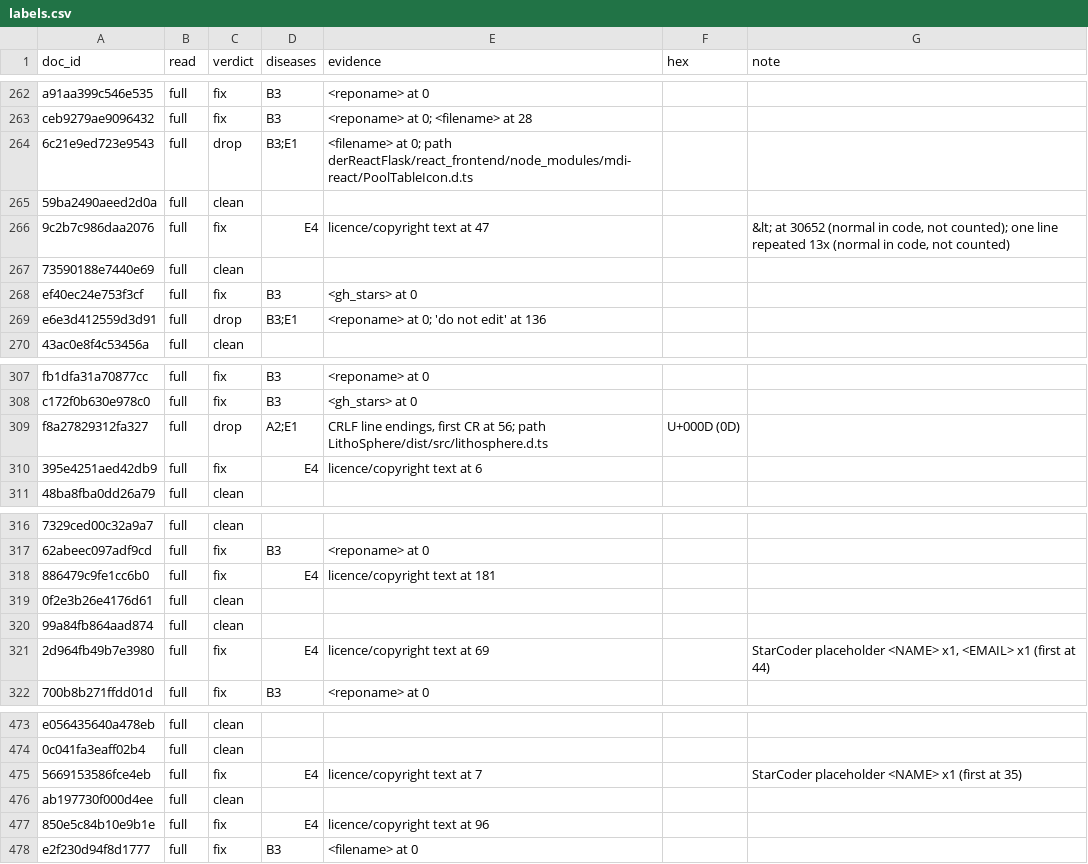
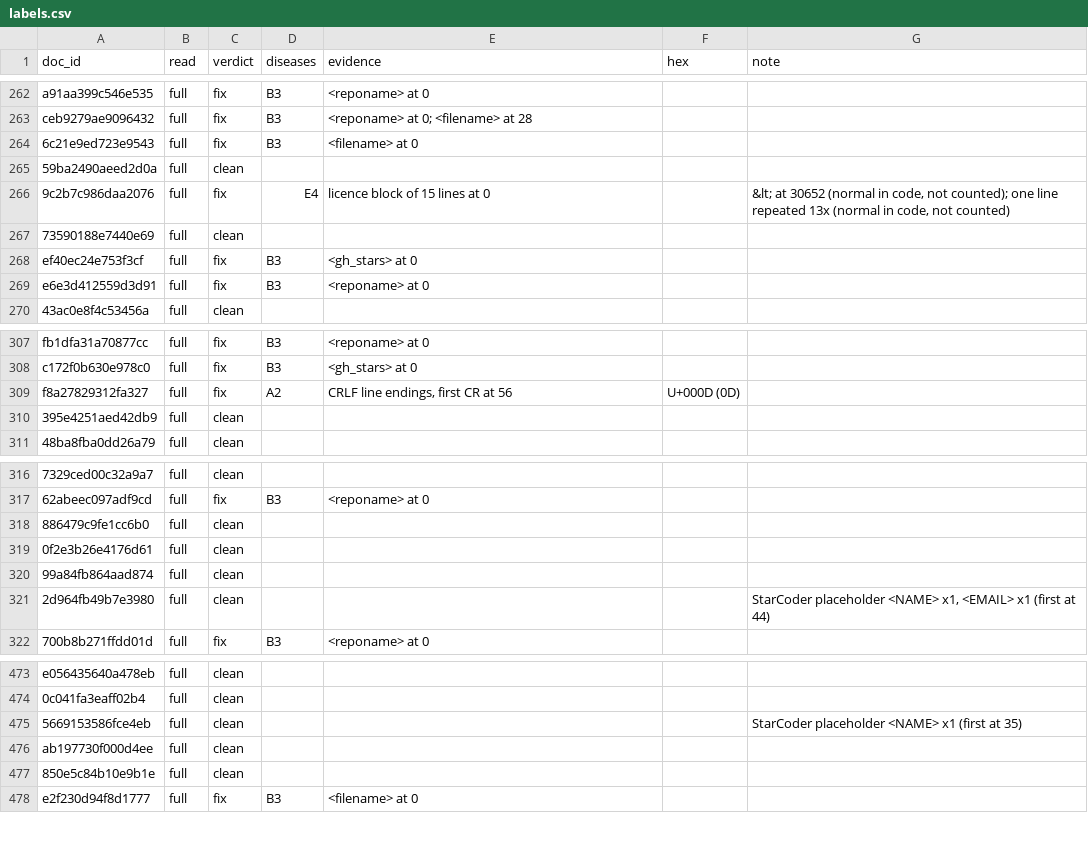
Before and after one commit to Sagar063/era-v5-lab, a CSV file: diagnosis/submissions/code-js-ts/Sagar063/labels.csv, drawn as a sheet; only a part is shown, gaps mark what is left out; the diff covers the shown part only; the diff names each change by its address in the sheet, - before the commit and + after, or states it on an @@ line.

```diff
--- a/diagnosis/submissions/code-js-ts/Sagar063/labels.csv
+++ b/diagnosis/submissions/code-js-ts/Sagar063/labels.csv
-C264 (verdict): drop
+C264 (verdict): fix
-D264 (diseases): B3;E1
+D264 (diseases): B3
-E264 (evidence): <filename> at 0; path derReactFlask/react_frontend/node_modules/mdi-react/PoolTableIcon.d.ts
+E264 (evidence): <filename> at 0
-E266 (evidence): licence/copyright text at 47
+E266 (evidence): licence block of 15 lines at 0
-C269 (verdict): drop
+C269 (verdict): fix
-D269 (diseases): B3;E1
+D269 (diseases): B3
-E269 (evidence): <reponame> at 0; 'do not edit' at 136
+E269 (evidence): <reponame> at 0
-C309 (verdict): drop
+C309 (verdict): fix
-D309 (diseases): A2;E1
+D309 (diseases): A2
-E309 (evidence): …CR at 56; path LithoSphere/dist/src/lithosphere.d.ts
+E309 (evidence): …CR at 56
-C310 (verdict): fix
+C310 (verdict): clean
-D310 (diseases): E4
+D310 (diseases): (empty)
-E310 (evidence): licence/copyright text at 6
+E310 (evidence): (empty)
-C318 (verdict): fix
+C318 (verdict): clean
-D318 (diseases): E4
+D318 (diseases): (empty)
-E318 (evidence): licence/copyright text at 181
+E318 (evidence): (empty)
-C321 (verdict): fix
+C321 (verdict): clean
-D321 (diseases): E4
+D321 (diseases): (empty)
-E321 (evidence): licence/copyright text at 69
+E321 (evidence): (empty)
-C475 (verdict): fix
+C475 (verdict): clean
-D475 (diseases): E4
+D475 (diseases): (empty)
-E475 (evidence): licence/copyright text at 7
+E475 (evidence): (empty)
-C477 (verdict): fix
+C477 (verdict): clean
-D477 (diseases): E4
+D477 (diseases): (empty)
-E477 (evidence): licence/copyright text at 96
+E477 (evidence): (empty)
```
Also changed, not shown: 36 edited cells elsewhere in this file, 1 other file.
